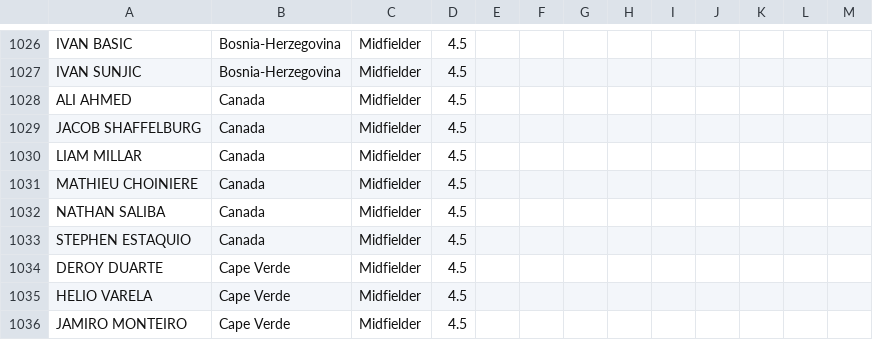
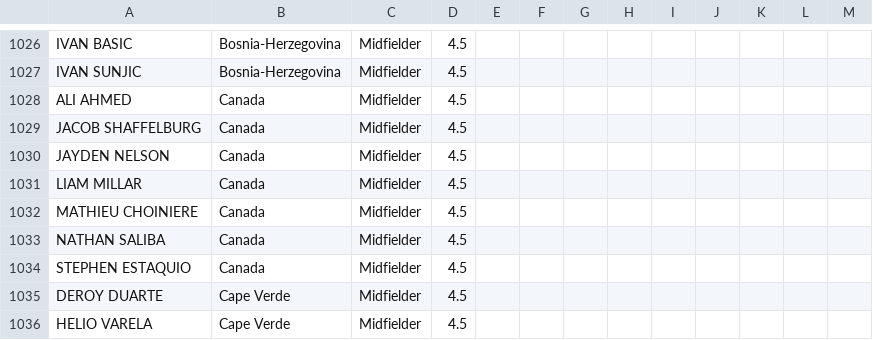
Before and after one commit to jmrbarratt/world-cup-2026-fantasy-football, a CSV file: data/players.csv, drawn as a sheet; only a part is shown, gaps mark what is left out; the shorter side is filled out with more unchanged rows; the diff names each change by its address in the sheet, - before the commit and + after, or states it on an @@ line.

Commit message:
Update players.csv

```diff
--- a/data/players.csv
+++ b/data/players.csv
+row 1030: JAYDEN NELSON | Canada | Midfielder | 4.5
```
